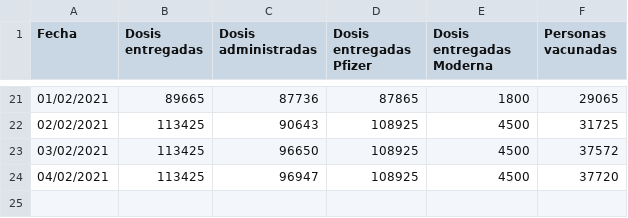
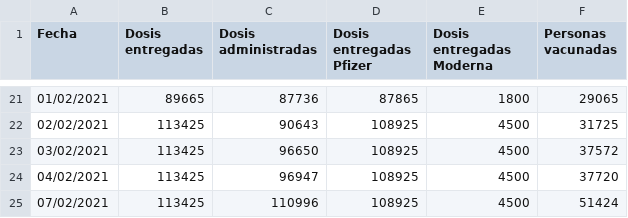
Before and after one commit to dgarcoe/COVID19_Galicia, a CSV file: data_galicia_vaccination.csv, drawn as a sheet; only a part is shown, gaps mark what is left out.

Commit message:
Uploaded vaccination data 2021-02-08

```diff
--- a/data_galicia_vaccination.csv
+++ b/data_galicia_vaccination.csv
@@ -24 +24,2 @@ Fecha,Dosis entregadas,Dosis administradas,Dosis entregadas Pfizer,Dosis entrega
 04/02/2021,113425,96947,108925,4500,37720
+07/02/2021,113425,110996,108925,4500,51424
```
Also changed, not shown: 18 other files.
